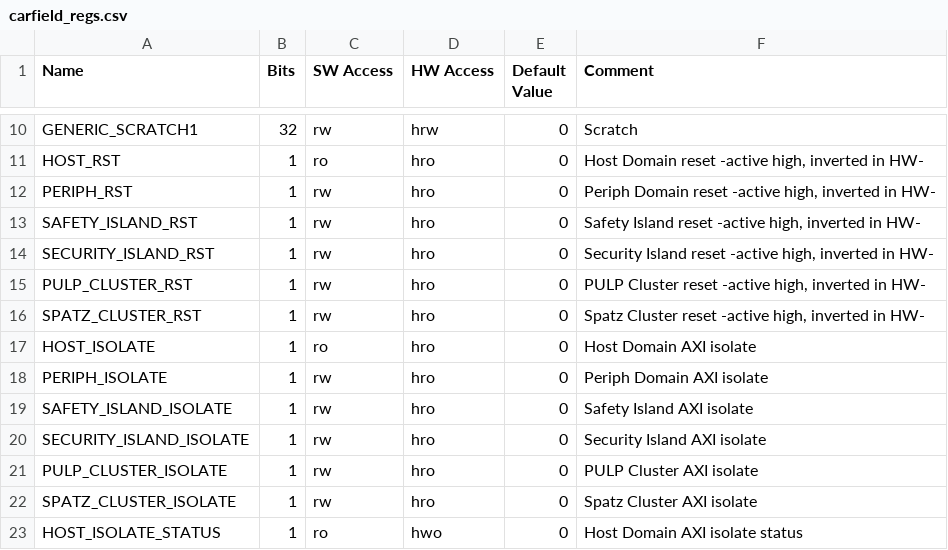
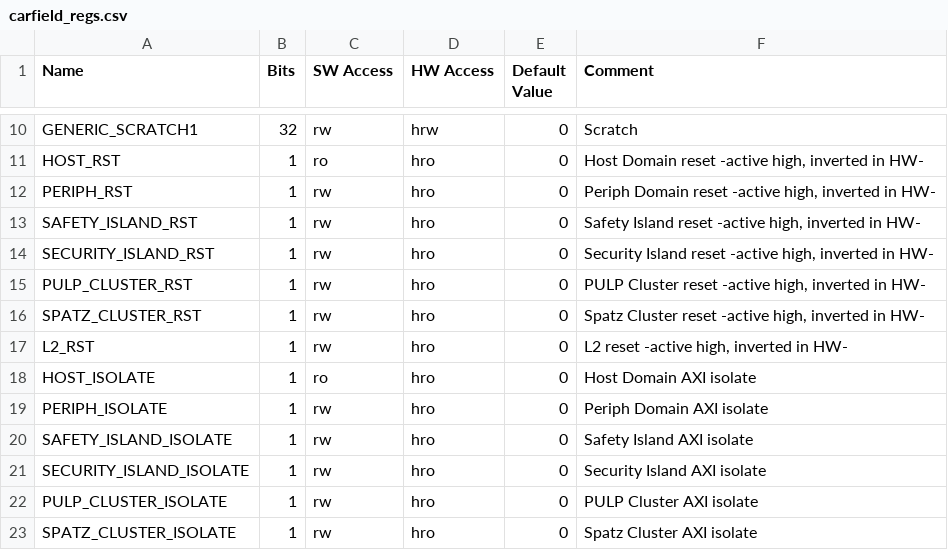
Before and after one commit to pulp-platform/carfield, a CSV file: hw/regs/carfield_regs.csv, drawn as a sheet; only a part is shown, gaps mark what is left out; the shorter side is filled out with more unchanged rows; the diff names each change by its address in the sheet, - before the commit and + after, or states it on an @@ line.

Commit message:
hw/regs: Add L2 software reset

```diff
--- a/hw/regs/carfield_regs.csv
+++ b/hw/regs/carfield_regs.csv
+row 17: L2_RST | 1 | rw | hro | 0 | L2 reset -active high, inverted in HW-
```
Also changed, not shown: 3 other files.
